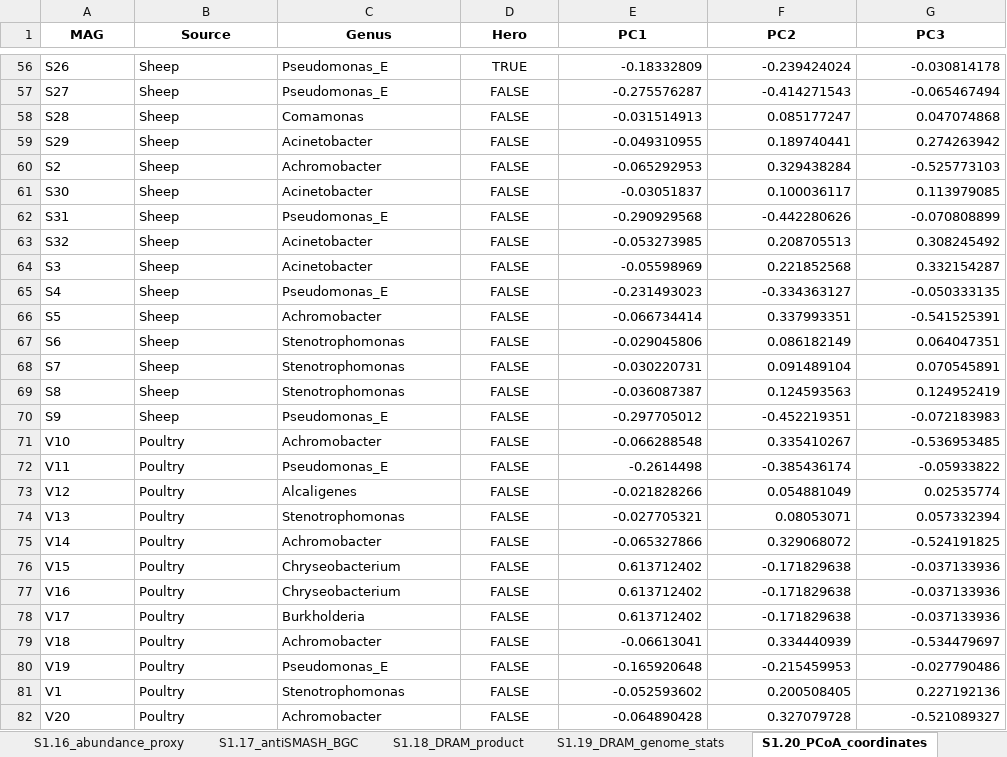
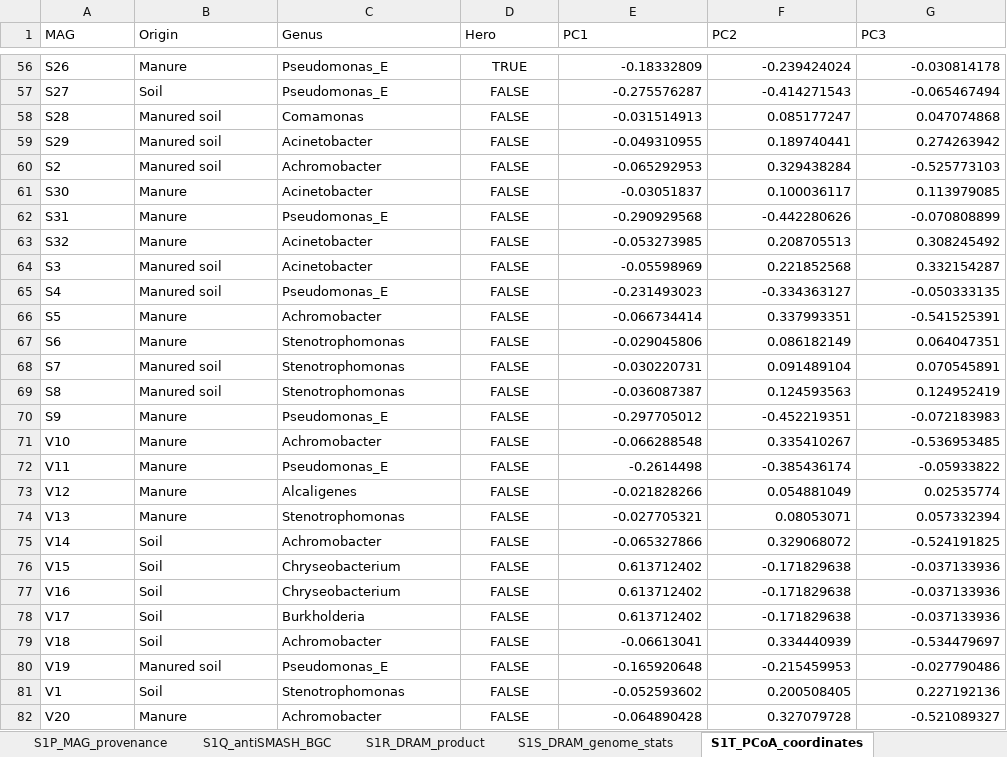
Before and after one commit to Soonlab/Upcycling, an Excel workbook: results/supplementary_tables/Table_S1_per_MAG_measurements.xlsx, sheet S1T_PCoA_coordinates, drawn as a sheet; only a part is shown, gaps mark what is left out; values as stored, in another font and other column widths than the file's, no borders; the diff covers the shown part only; the diff names each change by its address in the sheet, - before the commit and + after, or states it on an @@ line.

Commit message:
Supplementary tables: swap S1 and S2 so the workbooks are cited in order
- S1 = per-MAG measurements (S1A-S1T, formerly S2), S2 = reference panels and method outputs
  (S2A-S2O, formerly S1), S3 unchanged; sheet letters kept (provenance sheet is now S1P)
- results/supplementary_tables now holds exactly the three v4 workbooks (stale v3-era copies removed)
- builder Data Summary text, both audit copies and the package README updated; audits pass

```diff
--- a/results/supplementary_tables/Table_S1_per_MAG_measurements.xlsx (sheet S1T_PCoA_coordinates)
+++ b/results/supplementary_tables/Table_S1_per_MAG_measurements.xlsx (sheet S1T_PCoA_coordinates)
-sheet tab: S1.16_abundance_proxy
+sheet tab: S1P_MAG_provenance
-sheet tab: S1.17_antiSMASH_BGC
+sheet tab: S1Q_antiSMASH_BGC
-sheet tab: S1.18_DRAM_product
+sheet tab: S1R_DRAM_product
-sheet tab: S1.19_DRAM_genome_stats
+sheet tab: S1S_DRAM_genome_stats
-sheet tab: S1.20_PCoA_coordinates
+sheet tab: S1T_PCoA_coordinates
@@ A1:G1 bold: on → off, alignment: center → left @@
-B1: Source
+B1: Origin
-B56 (Origin): Sheep
+B56 (Origin): Manure
-B57 (Origin): Sheep
+B57 (Origin): Soil
-B58:B60 (Origin): Sheep
+B58:B60 (Origin): Manured soil
-B61:B63 (Origin): Sheep
+B61:B63 (Origin): Manure
-B64:B65 (Origin): Sheep
+B64:B65 (Origin): Manured soil
-B66:B67 (Origin): Sheep
+B66:B67 (Origin): Manure
-B68:B69 (Origin): Sheep
+B68:B69 (Origin): Manured soil
-B70 (Origin): Sheep
+B70 (Origin): Manure
-B71:B74 (Origin): Poultry
+B71:B74 (Origin): Manure
-B75:B79 (Origin): Poultry
+B75:B79 (Origin): Soil
-B80 (Origin): Poultry
+B80 (Origin): Manured soil
-B81 (Origin): Poultry
+B81 (Origin): Soil
-B82 (Origin): Poultry
+B82 (Origin): Manure
```
Also changed, not shown: 84 edited cells elsewhere in this sheet, sheet S1P_MAG_provenance, sheet S1G_dbCAN_family_counts, sheet S1R_DRAM_product, sheet S1Q_antiSMASH_BGC, sheet S1C_trait_counts, sheet S1D_trait_per1kCDS, 14 more sheets, other sheet tabs, 10 other files.
